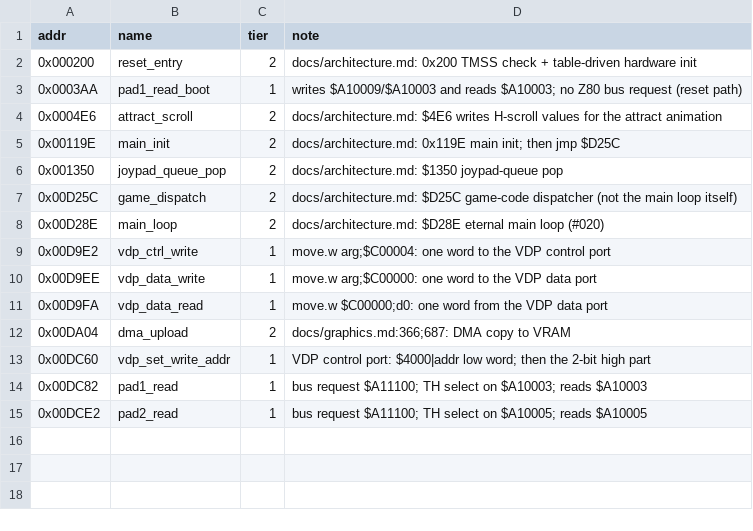
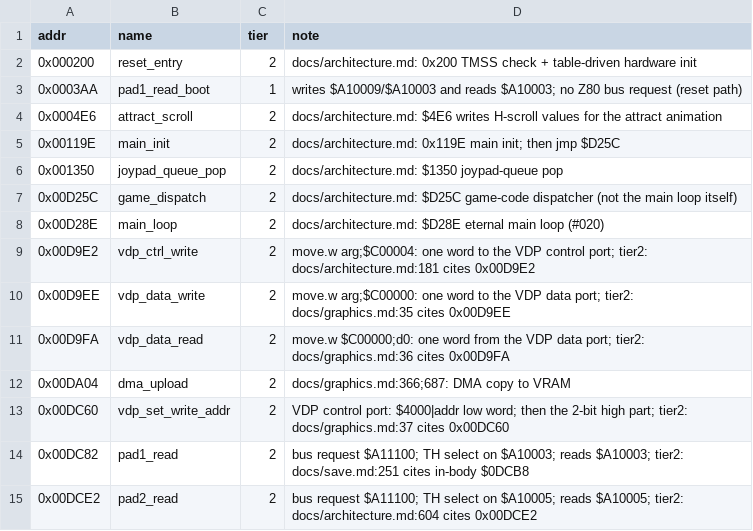
Before and after one commit to Dayset/RoPSegaMD16, a CSV file: disasm/symbols/code_00.csv, drawn as a sheet.

Commit message:
#282: M11 tier 2 to 72.6% (324/446) via doc citations + PC sampling

```diff
--- a/disasm/symbols/code_00.csv
+++ b/disasm/symbols/code_00.csv
@@ -8,8 +8,8 @@ addr,name,tier,note
 0x00D28E,main_loop,2,docs/architecture.md: $D28E eternal main loop (#020)
-0x00D9E2,vdp_ctrl_write,1,move.w arg;$C00004: one word to the VDP control port
-0x00D9EE,vdp_data_write,1,move.w arg;$C00000: one word to the VDP data port
-0x00D9FA,vdp_data_read,1,move.w $C00000;d0: one word from the VDP data port
+0x00D9E2,vdp_ctrl_write,2,move.w arg;$C00004: one word to the VDP control port; tier2: docs/architecture.md:181 cites 0x00D9E2
+0x00D9EE,vdp_data_write,2,move.w arg;$C00000: one word to the VDP data port; tier2: docs/graphics.md:35 cites 0x00D9EE
+0x00D9FA,vdp_data_read,2,move.w $C00000;d0: one word from the VDP data port; tier2: docs/graphics.md:36 cites 0x00D9FA
 0x00DA04,dma_upload,2,docs/graphics.md:366;687: DMA copy to VRAM
-0x00DC60,vdp_set_write_addr,1,VDP control port: $4000|addr low word; then the 2-bit high part
-0x00DC82,pad1_read,1,bus request $A11100; TH select on $A10003; reads $A10003
-0x00DCE2,pad2_read,1,bus request $A11100; TH select on $A10005; reads $A10005
+0x00DC60,vdp_set_write_addr,2,VDP control port: $4000|addr low word; then the 2-bit high part; tier2: docs/graphics.md:37 cites 0x00DC60
+0x00DC82,pad1_read,2,bus request $A11100; TH select on $A10003; reads $A10003; tier2: docs/save.md:251 cites in-body $0DCB8
+0x00DCE2,pad2_read,2,bus request $A11100; TH select on $A10005; reads $A10005; tier2: docs/architecture.md:604 cites 0x00DCE2
```
Also changed, not shown: disasm/symbols/code_01.csv, disasm/symbols/code_02.csv, 8 other files.
